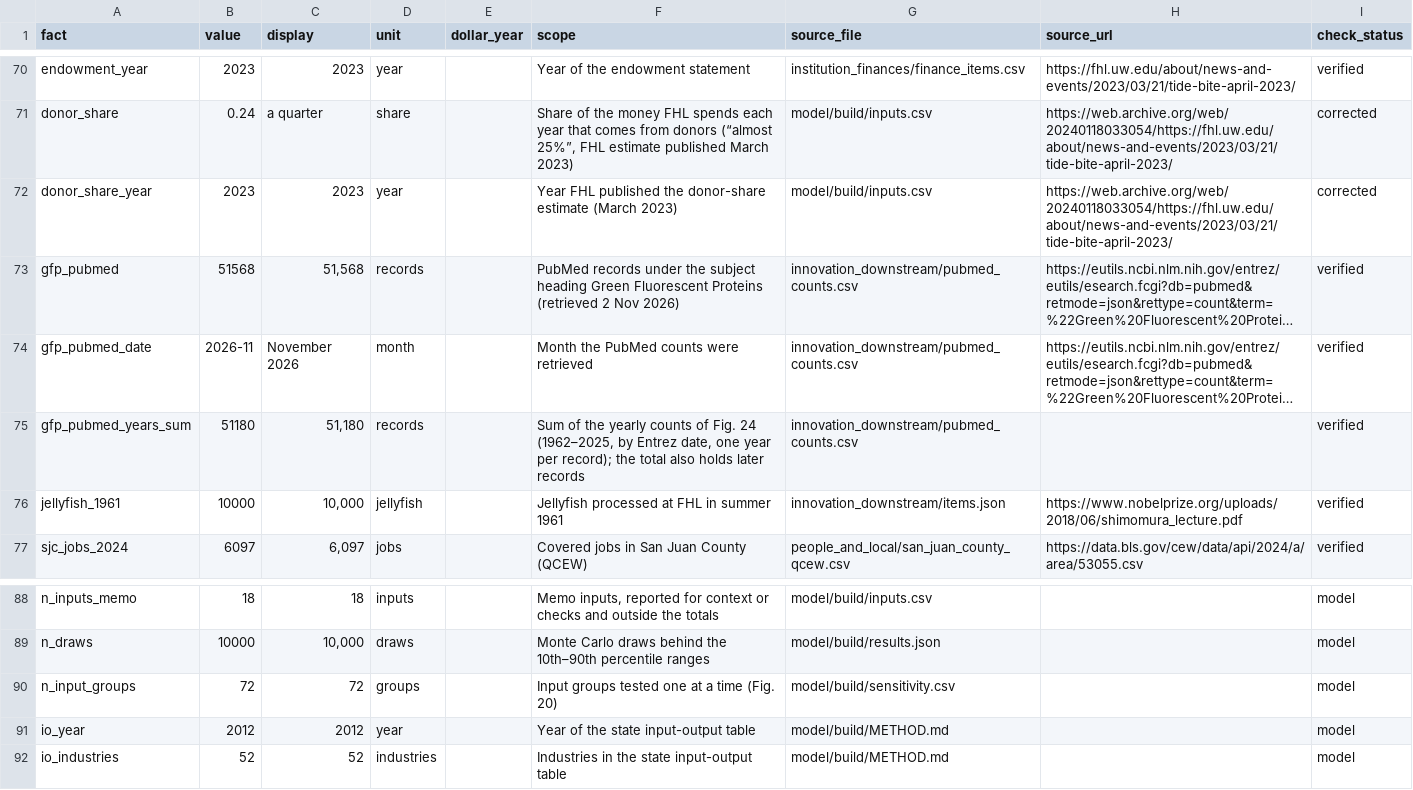
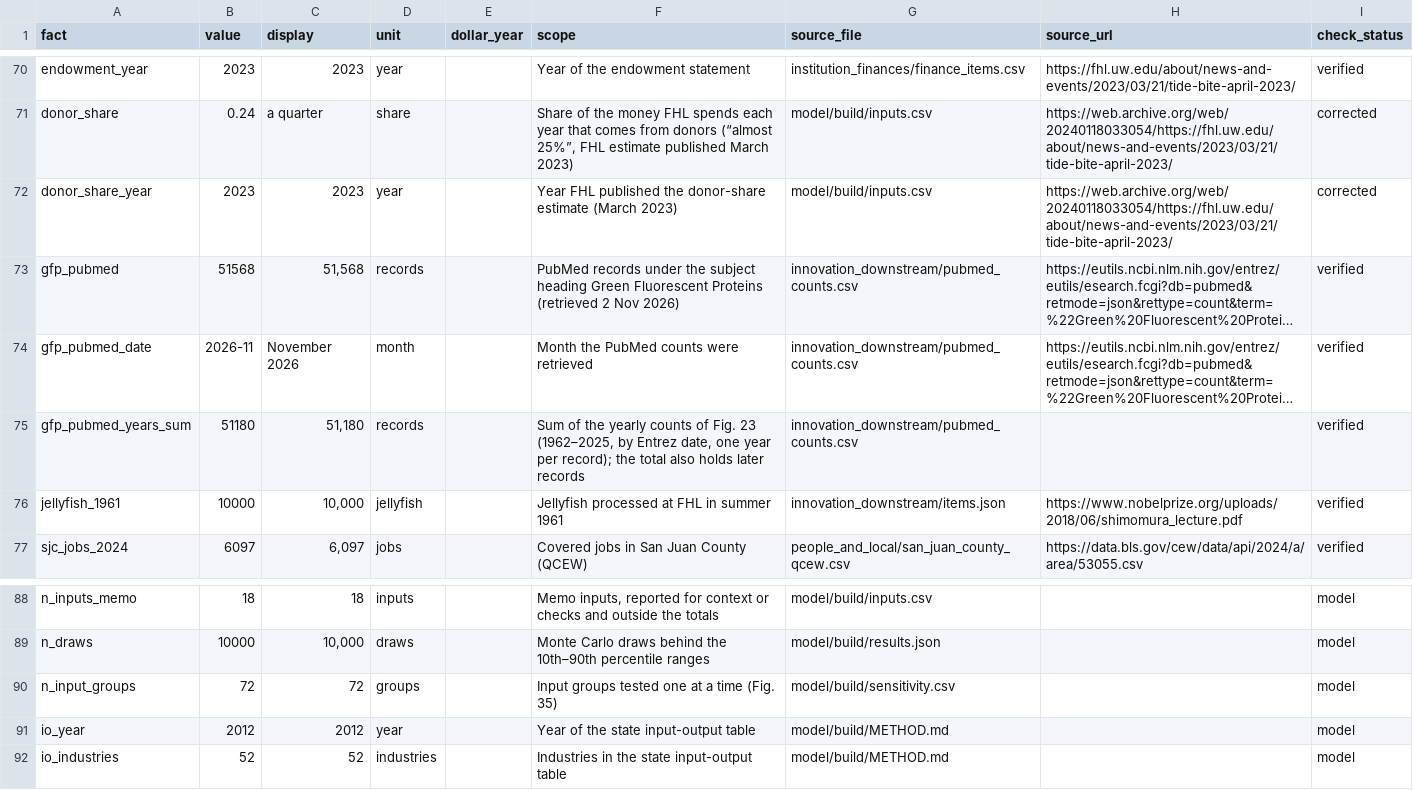
Before and after one commit to weertman/fhl-research-profile, a CSV file: data/econ_facts.csv, drawn as a sheet; only a part is shown, gaps mark what is left out; long unchanged cells end in …; the diff names each change by its address in the sheet, - before the commit and + after, or states it on an @@ line.

```diff
--- a/data/econ_facts.csv
+++ b/data/econ_facts.csv
-F75 (scope): …of Fig. 24 (1962–2025, by…
+F75 (scope): …of Fig. 23 (1962–2025, by…
-F90 (scope): Input groups tested one at a time (Fig. 20)
+F90 (scope): Input groups tested one at a time (Fig. 35)
```
Also changed, not shown: data/ai_workflows.csv, data/methods_facts.csv, 4 other files.
